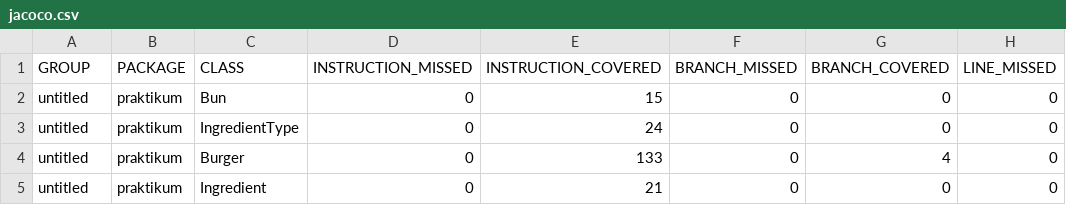
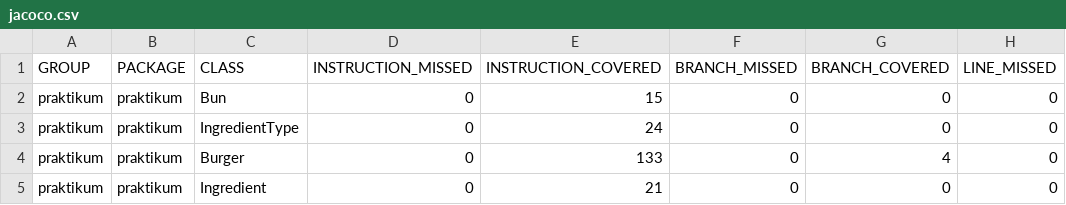
Before and after one commit to yandex-praktikum/QA-java-diplom-1, a CSV file: target/site/jacoco/jacoco.csv, drawn as a sheet; only a part is shown; the diff names each change by its address in the sheet, - before the commit and + after, or states it on an @@ line.

```diff
--- a/target/site/jacoco/jacoco.csv
+++ b/target/site/jacoco/jacoco.csv
-A2:A5 (GROUP): untitled
+A2:A5 (GROUP): praktikum
```
Also changed, not shown: 22 other files.
